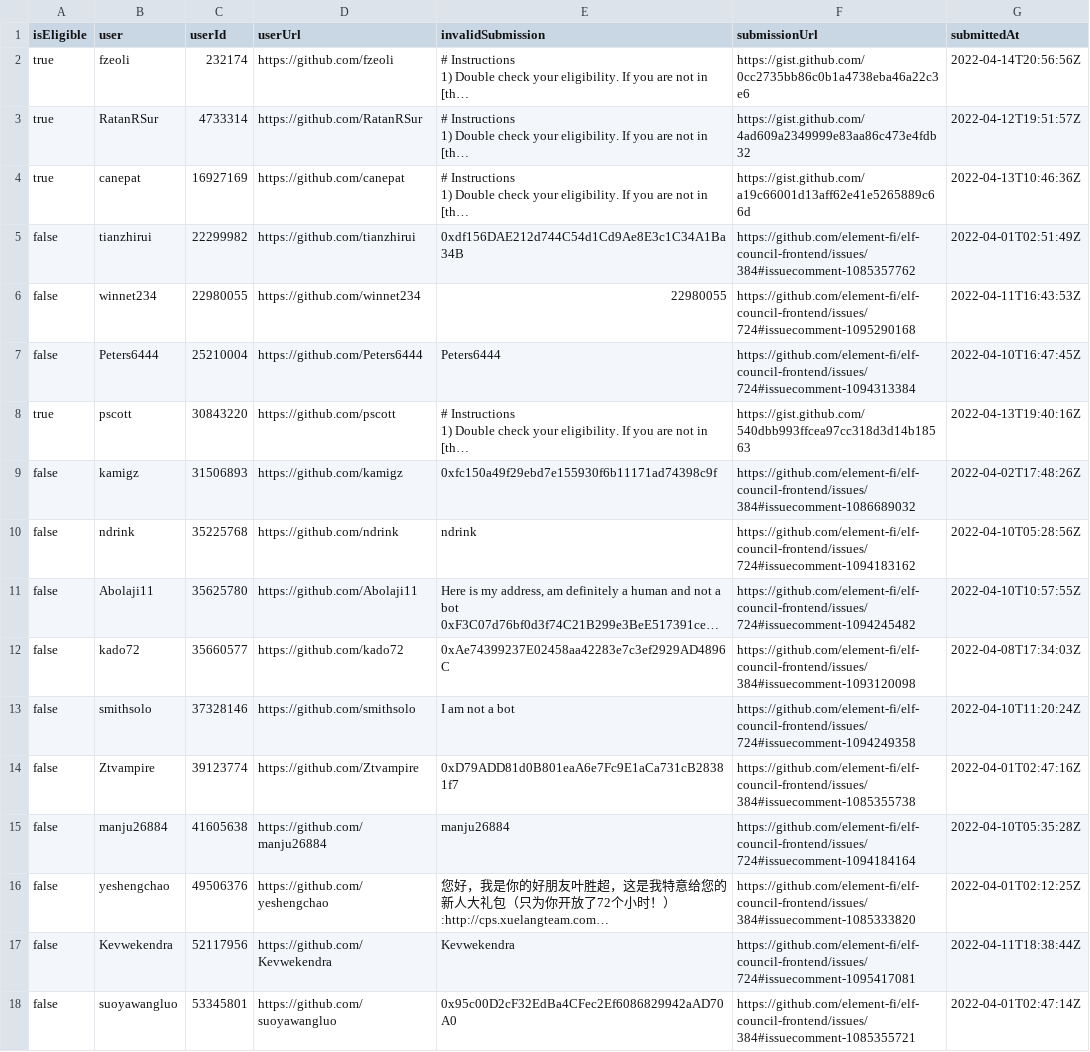
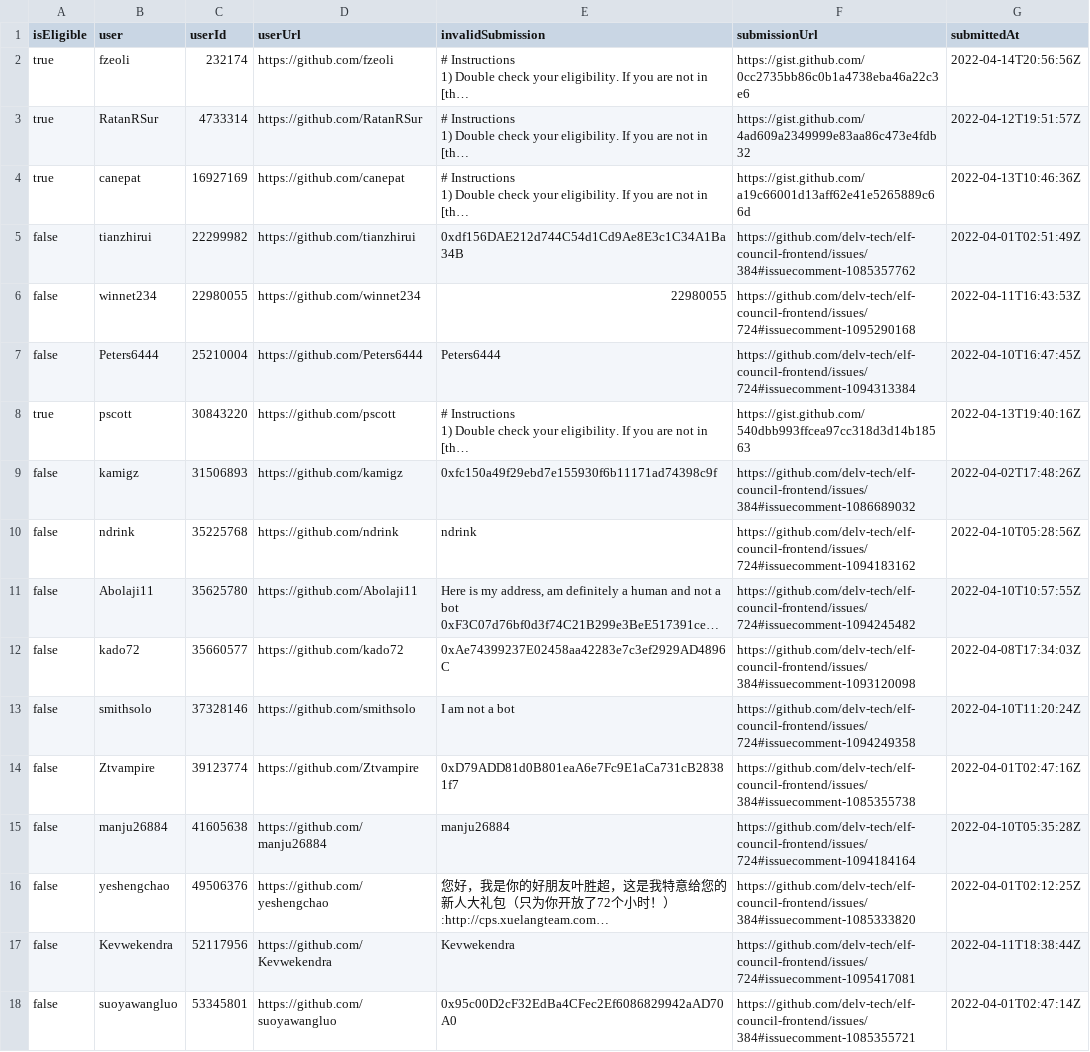
Before and after one commit to delvtech/zk-ids-collection, a CSV file: extra/csv/github_invalid.csv, drawn as a sheet; only a part is shown; long unchanged cells end in …; the diff covers the shown part only; the diff names each change by its address in the sheet, - before the commit and + after, or states it on an @@ line.

```diff
--- a/extra/csv/github_invalid.csv
+++ b/extra/csv/github_invalid.csv
-F5 (submissionUrl): https://github.com/element-fi/elf-council-frontend/issues/384#issuecomment-1085357762
+F5 (submissionUrl): https://github.com/delv-tech/elf-council-frontend/issues/384#issuecomment-1085357762
-F6 (submissionUrl): https://github.com/element-fi/elf-council-frontend/issues/724#issuecomment-1095290168
+F6 (submissionUrl): https://github.com/delv-tech/elf-council-frontend/issues/724#issuecomment-1095290168
-F7 (submissionUrl): https://github.com/element-fi/elf-council-frontend/issues/724#issuecomment-1094313384
+F7 (submissionUrl): https://github.com/delv-tech/elf-council-frontend/issues/724#issuecomment-1094313384
-F9 (submissionUrl): https://github.com/element-fi/elf-council-frontend/issues/384#issuecomment-1086689032
+F9 (submissionUrl): https://github.com/delv-tech/elf-council-frontend/issues/384#issuecomment-1086689032
-F10 (submissionUrl): https://github.com/element-fi/elf-council-frontend/issues/724#issuecomment-1094183162
+F10 (submissionUrl): https://github.com/delv-tech/elf-council-frontend/issues/724#issuecomment-1094183162
-F11 (submissionUrl): https://github.com/element-fi/elf-council-frontend/issues/724#issuecomment-1094245482
+F11 (submissionUrl): https://github.com/delv-tech/elf-council-frontend/issues/724#issuecomment-1094245482
-F12 (submissionUrl): https://github.com/element-fi/elf-council-frontend/issues/384#issuecomment-1093120098
+F12 (submissionUrl): https://github.com/delv-tech/elf-council-frontend/issues/384#issuecomment-1093120098
-F13 (submissionUrl): https://github.com/element-fi/elf-council-frontend/issues/724#issuecomment-1094249358
+F13 (submissionUrl): https://github.com/delv-tech/elf-council-frontend/issues/724#issuecomment-1094249358
-F14 (submissionUrl): https://github.com/element-fi/elf-council-frontend/issues/384#issuecomment-1085355738
+F14 (submissionUrl): https://github.com/delv-tech/elf-council-frontend/issues/384#issuecomment-1085355738
-F15 (submissionUrl): https://github.com/element-fi/elf-council-frontend/issues/724#issuecomment-1094184164
+F15 (submissionUrl): https://github.com/delv-tech/elf-council-frontend/issues/724#issuecomment-1094184164
-F16 (submissionUrl): https://github.com/element-fi/elf-council-frontend/issues/384#issuecomment-1085333820
+F16 (submissionUrl): https://github.com/delv-tech/elf-council-frontend/issues/384#issuecomment-1085333820
-F17 (submissionUrl): https://github.com/element-fi/elf-council-frontend/issues/724#issuecomment-1095417081
+F17 (submissionUrl): https://github.com/delv-tech/elf-council-frontend/issues/724#issuecomment-1095417081
-F18 (submissionUrl): https://github.com/element-fi/elf-council-frontend/issues/384#issuecomment-1085355721
+F18 (submissionUrl): https://github.com/delv-tech/elf-council-frontend/issues/384#issuecomment-1085355721
```
Also changed, not shown: 75 edited cells elsewhere in this file, extra/csv/github_eligible.csv, extra/csv/github_ineligible.csv, 13 other files.
